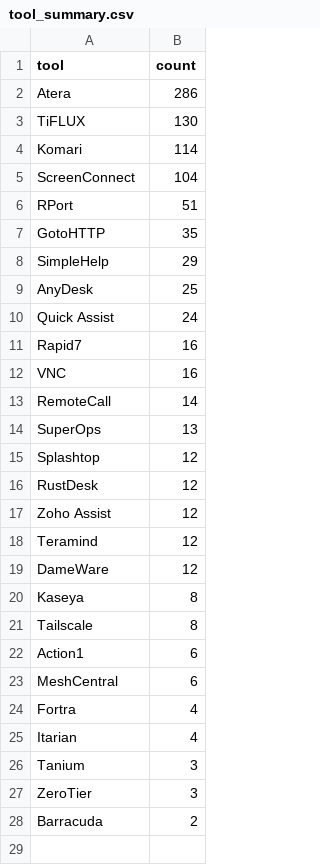
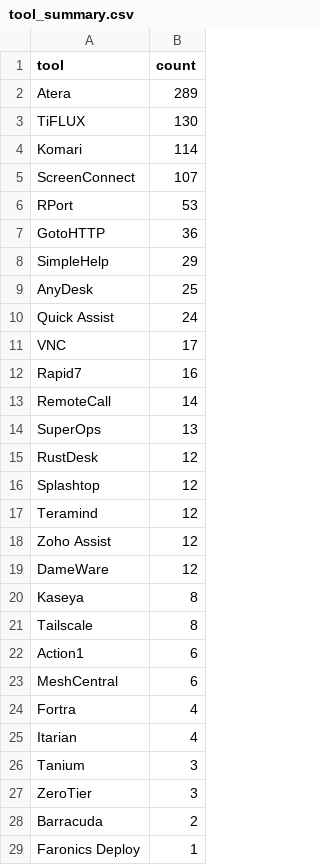
Before and after one commit to Threat-Hunting-Journal/RMM-Tool-Tracking, a CSV file: docs/tool_summary.csv, drawn as a sheet.

```diff
--- a/docs/tool_summary.csv
+++ b/docs/tool_summary.csv
@@ -1,8 +1,8 @@
 tool,count
-Atera,286
+Atera,289
 TiFLUX,130
 Komari,114
-ScreenConnect,104
-RPort,51
-GotoHTTP,35
+ScreenConnect,107
+RPort,53
+GotoHTTP,36
 SimpleHelp,29
@@ -10,10 +10,10 @@ AnyDesk,25
 Quick Assist,24
+VNC,17
 Rapid7,16
-VNC,16
 RemoteCall,14
 SuperOps,13
+RustDesk,12
 Splashtop,12
-RustDesk,12
+Teramind,12
 Zoho Assist,12
-Teramind,12
 DameWare,12
@@ -28 +28,2 @@ ZeroTier,3
 Barracuda,2
+Faronics Deploy,1
```
Also changed, not shown: docs/findings.csv, findings.csv, 1 other file.
